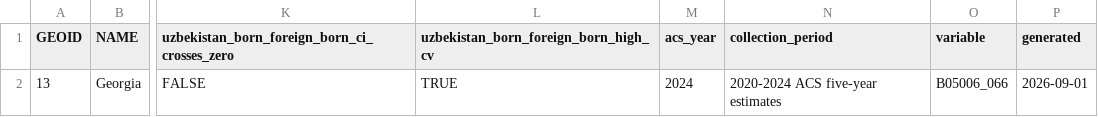
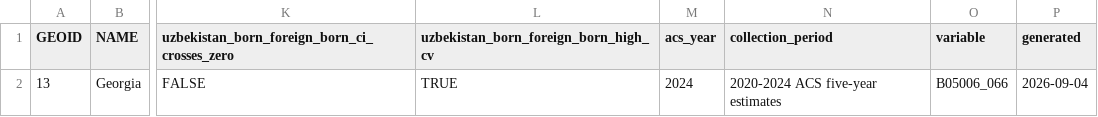
Before and after one commit to jenniferpeebles/uzbekistan_population_in_georgia, a CSV file: outputs/georgia_summary.csv, drawn as a sheet; only a part is shown, gaps mark what is left out; the diff names each change by its address in the sheet, - before the commit and + after, or states it on an @@ line.

```diff
--- a/outputs/georgia_summary.csv
+++ b/outputs/georgia_summary.csv
-P2 (generated): 2026-09-01
+P2 (generated): 2026-09-04
```
Also changed, not shown: 7 other files.
